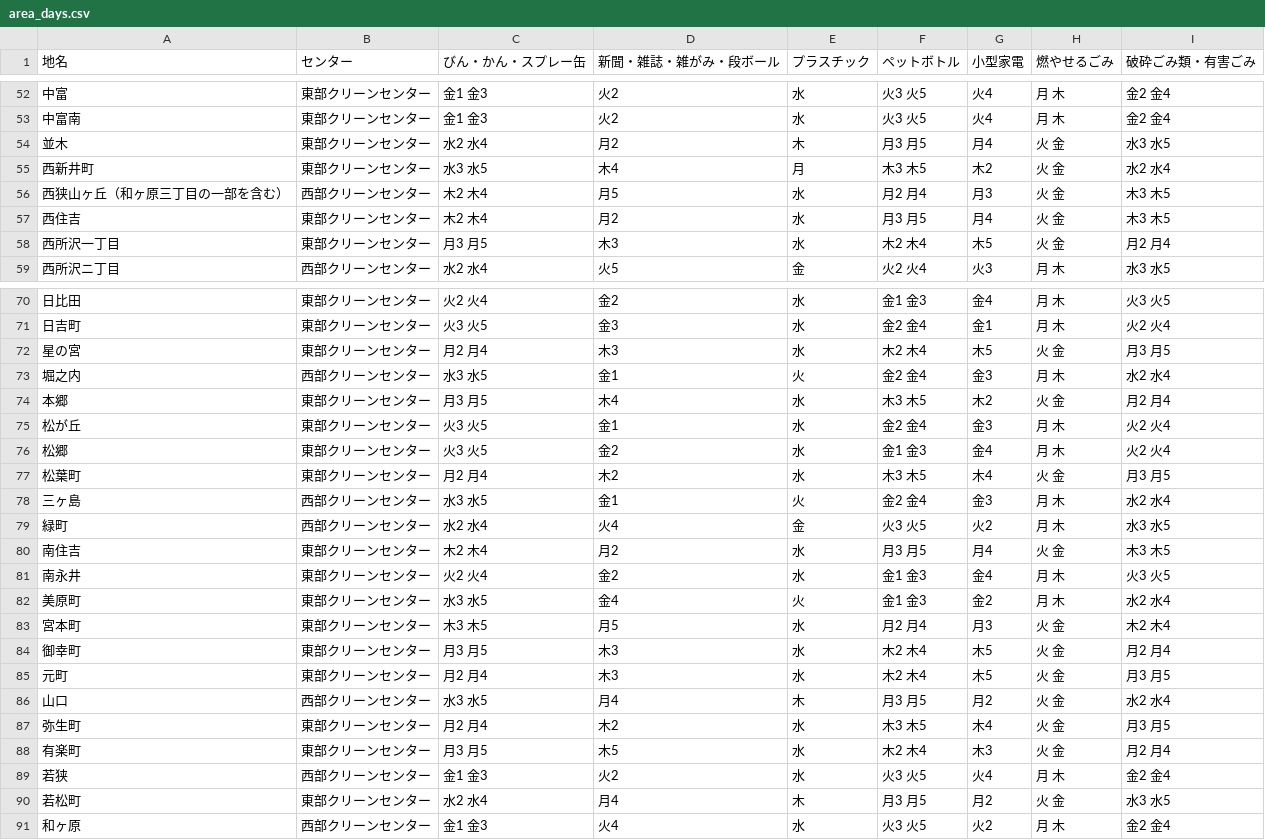
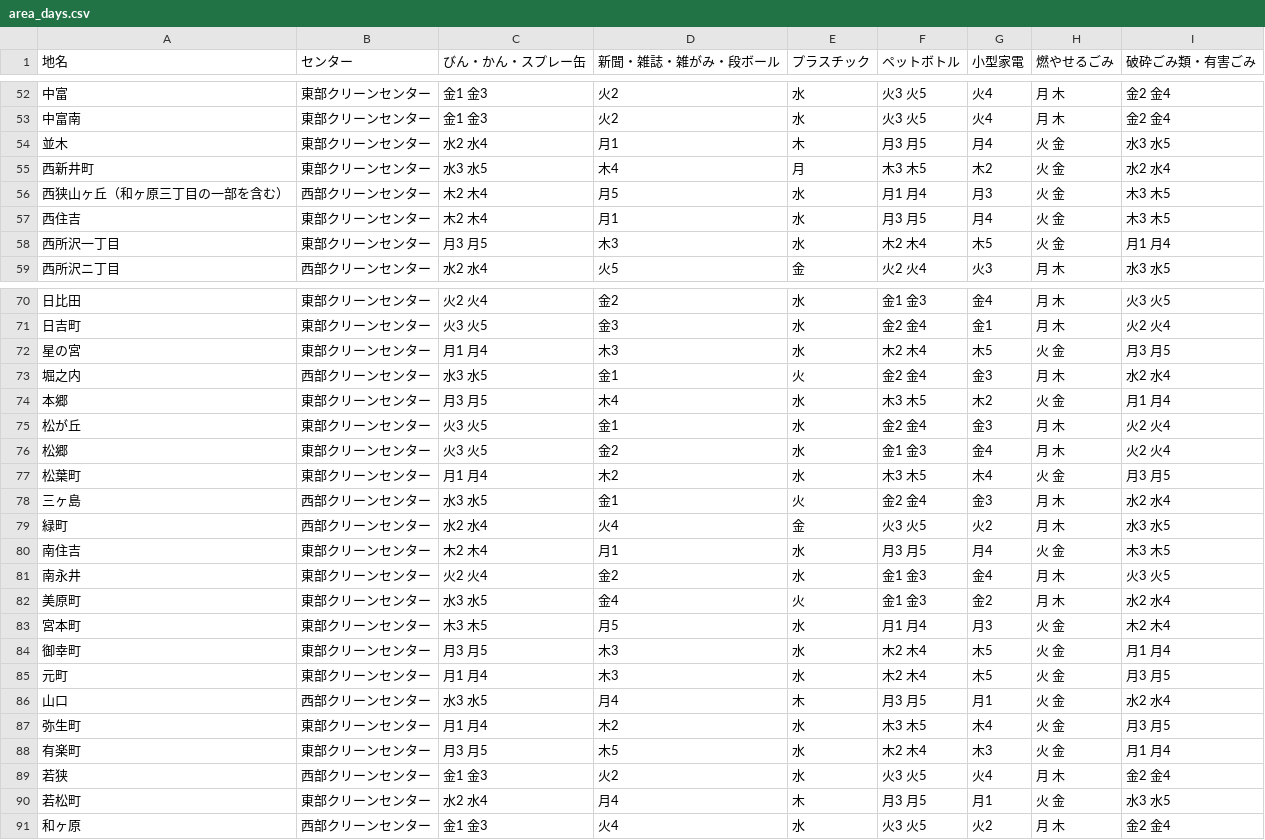
Before and after one commit to onot01/5374, a CSV file: data/area_days.csv, drawn as a sheet; only a part is shown, gaps mark what is left out; the diff covers the shown part only.

Commit message:
Update area_days.csv

```diff
--- a/data/area_days.csv
+++ b/data/area_days.csv
@@ -53,7 +53,7 @@
 中富南,東部クリーンセンター,金1 金3,火2,水,火3 火5,火4,月 木,金2 金4
-並木,東部クリーンセンター,水2 水4,月2,木,月3 月5,月4,火 金,水3 水5
+並木,東部クリーンセンター,水2 水4,月1,木,月3 月5,月4,火 金,水3 水5
 西新井町,東部クリーンセンター,水3 水5,木4,月,木3 木5,木2,火 金,水2 水4
-西狭山ヶ丘（和ヶ原三丁目の一部を含む）,西部クリーンセンター,木2 木4,月5,水,月2 月4,月3,火 金,木3 木5
-西住吉,東部クリーンセンター,木2 木4,月2,水,月3 月5,月4,火 金,木3 木5
-西所沢一丁目,東部クリーンセンター,月3 月5,木3,水,木2 木4,木5,火 金,月2 月4
+西狭山ヶ丘（和ヶ原三丁目の一部を含む）,西部クリーンセンター,木2 木4,月5,水,月1 月4,月3,火 金,木3 木5
+西住吉,東部クリーンセンター,木2 木4,月1,水,月3 月5,月4,火 金,木3 木5
+西所沢一丁目,東部クリーンセンター,月3 月5,木3,水,木2 木4,木5,火 金,月1 月4
 西所沢ニ丁目,西部クリーンセンター,水2 水4,火5,金,火2 火4,火3,月 木,水3 水5
@@ -71,21 +71,21 @@
 日吉町,東部クリーンセンター,火3 火5,金3,水,金2 金4,金1,月 木,火2 火4
-星の宮,東部クリーンセンター,月2 月4,木3,水,木2 木4,木5,火 金,月3 月5
+星の宮,東部クリーンセンター,月1 月4,木3,水,木2 木4,木5,火 金,月3 月5
 堀之内,西部クリーンセンター,水3 水5,金1,火,金2 金4,金3,月 木,水2 水4
-本郷,東部クリーンセンター,月3 月5,木4,水,木3 木5,木2,火 金,月2 月4
+本郷,東部クリーンセンター,月3 月5,木4,水,木3 木5,木2,火 金,月1 月4
 松が丘,東部クリーンセンター,火3 火5,金1,水,金2 金4,金3,月 木,火2 火4
 松郷,東部クリーンセンター,火3 火5,金2,水,金1 金3,金4,月 木,火2 火4
-松葉町,東部クリーンセンター,月2 月4,木2,水,木3 木5,木4,火 金,月3 月5
+松葉町,東部クリーンセンター,月1 月4,木2,水,木3 木5,木4,火 金,月3 月5
 三ヶ島,西部クリーンセンター,水3 水5,金1,火,金2 金4,金3,月 木,水2 水4
 緑町,西部クリーンセンター,水2 水4,火4,金,火3 火5,火2,月 木,水3 水5
-南住吉,東部クリーンセンター,木2 木4,月2,水,月3 月5,月4,火 金,木3 木5
+南住吉,東部クリーンセンター,木2 木4,月1,水,月3 月5,月4,火 金,木3 木5
 南永井,東部クリーンセンター,火2 火4,金2,水,金1 金3,金4,月 木,火3 火5
 美原町,東部クリーンセンター,水3 水5,金4,火,金1 金3,金2,月 木,水2 水4
-宮本町,東部クリーンセンター,木3 木5,月5,水,月2 月4,月3,火 金,木2 木4
-御幸町,東部クリーンセンター,月3 月5,木3,水,木2 木4,木5,火 金,月2 月4
-元町,東部クリーンセンター,月2 月4,木3,水,木2 木4,木5,火 金,月3 月5
-山口,西部クリーンセンター,水3 水5,月4,木,月3 月5,月2,火 金,水2 水4
-弥生町,東部クリーンセンター,月2 月4,木2,水,木3 木5,木4,火 金,月3 月5
-有楽町,東部クリーンセンター,月3 月5,木5,水,木2 木4,木3,火 金,月2 月4
+宮本町,東部クリーンセンター,木3 木5,月5,水,月1 月4,月3,火 金,木2 木4
+御幸町,東部クリーンセンター,月3 月5,木3,水,木2 木4,木5,火 金,月1 月4
+元町,東部クリーンセンター,月1 月4,木3,水,木2 木4,木5,火 金,月3 月5
+山口,西部クリーンセンター,水3 水5,月4,木,月3 月5,月1,火 金,水2 水4
+弥生町,東部クリーンセンター,月1 月4,木2,水,木3 木5,木4,火 金,月3 月5
+有楽町,東部クリーンセンター,月3 月5,木5,水,木2 木4,木3,火 金,月1 月4
 若狭,西部クリーンセンター,金1 金3,火2,水,火3 火5,火4,月 木,金2 金4
-若松町,東部クリーンセンター,水2 水4,月4,木,月3 月5,月2,火 金,水3 水5
+若松町,東部クリーンセンター,水2 水4,月4,木,月3 月5,月1,火 金,水3 水5
 和ヶ原,西部クリーンセンター,金1 金3,火4,水,火3 火5,火2,月 木,金2 金4
```
Also changed, not shown: 22 edited cells elsewhere in this file.
